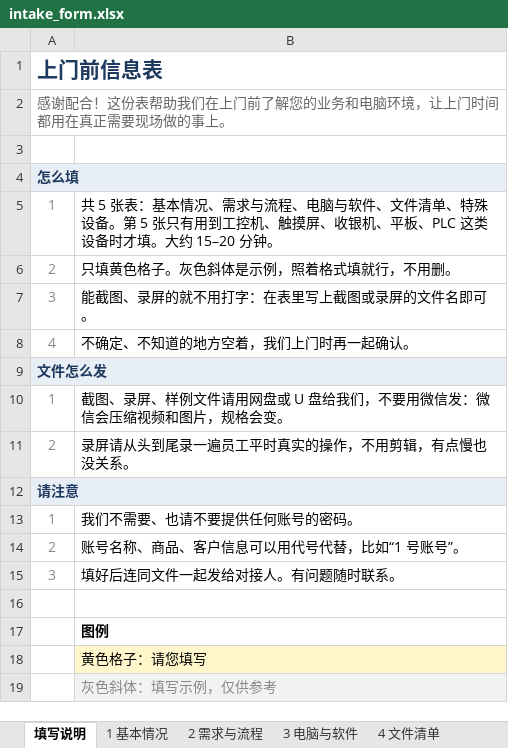
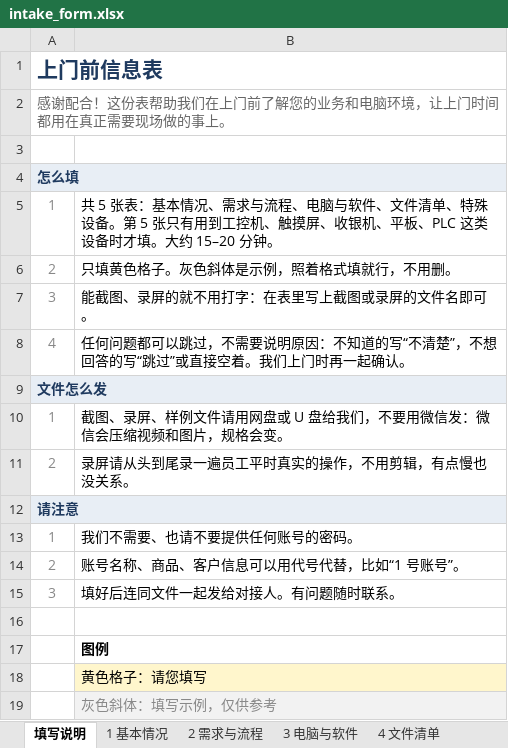
Before and after one commit to mixx993/fde-pre-visit-intake, an Excel workbook: fde-pre-visit-intake/template/intake_form.xlsx, sheet 填写说明, drawn as a sheet; values as stored, in another font and other column widths than the file's, no borders; the diff names each change by its address in the sheet, - before the commit and + after, or states it on an @@ line.

```diff
--- a/fde-pre-visit-intake/template/intake_form.xlsx (sheet 填写说明)
+++ b/fde-pre-visit-intake/template/intake_form.xlsx (sheet 填写说明)
-B8: 不确定、不知道的地方空着，我们上门时再一起确认。
+B8: 任何问题都可以跳过，不需要说明原因：不知道的写“不清楚”，不想回答的写“跳过”或直接空着。我们上门时再一起确认。
```
Also changed, not shown: 4 other files.
